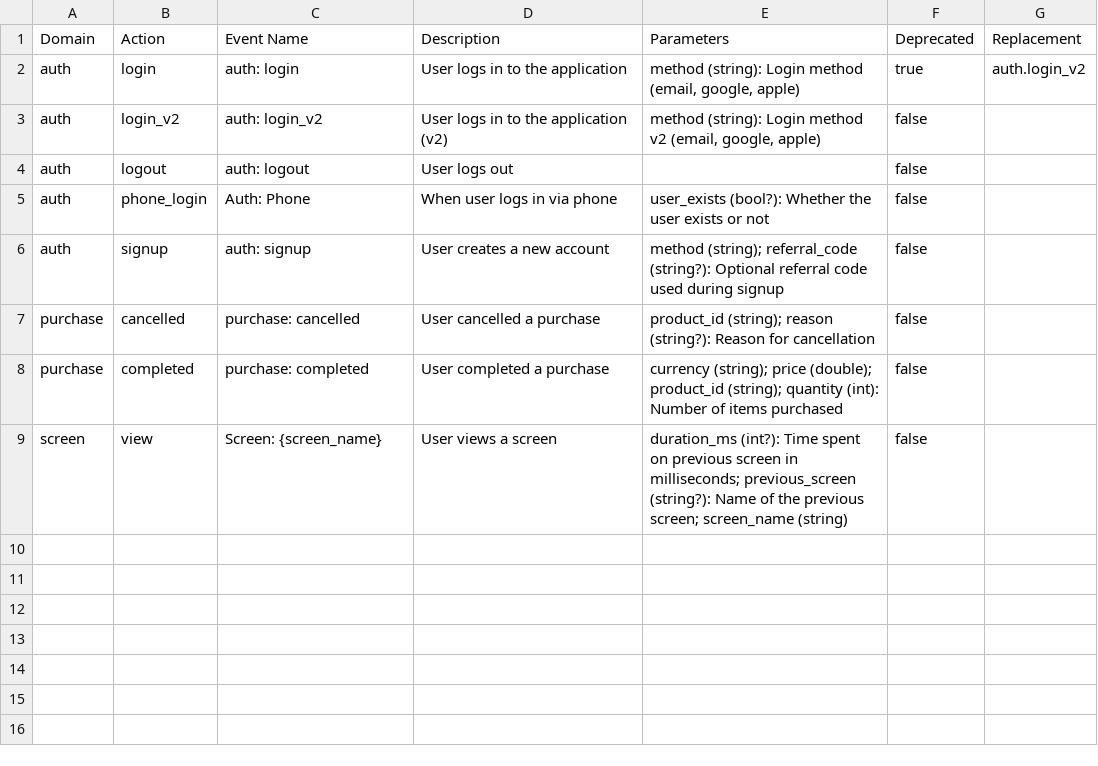
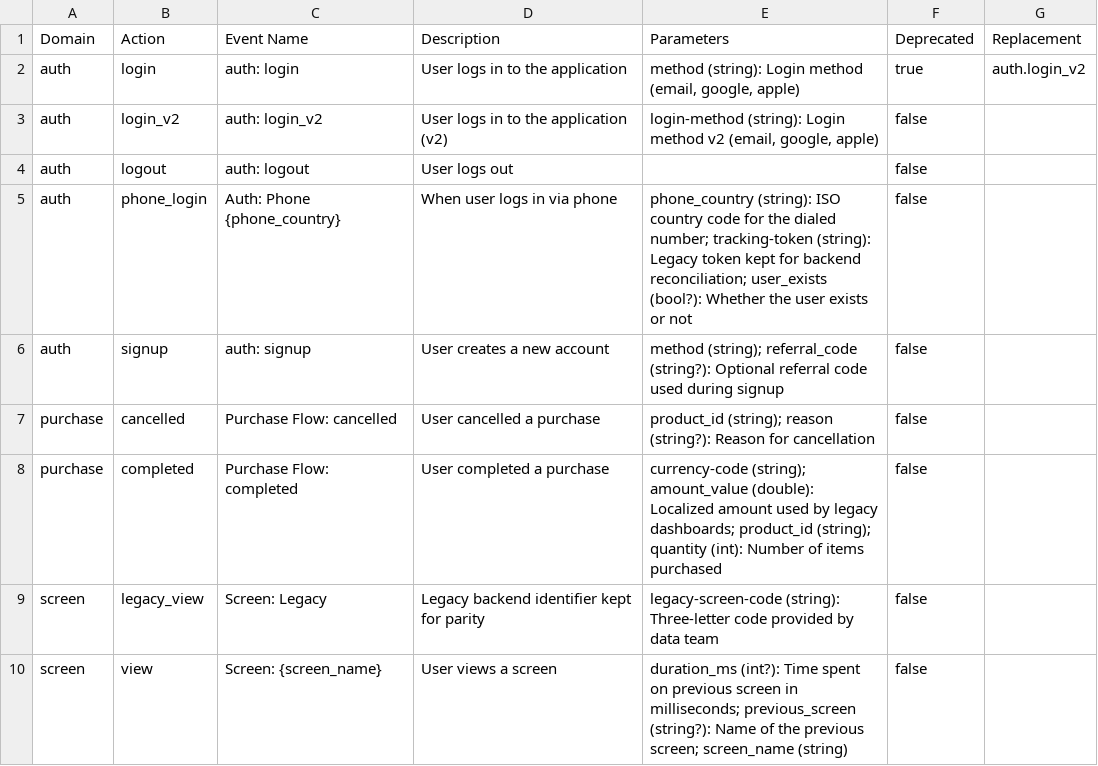
Before and after one commit to yelmuratoff/analytics_gen, a CSV file: example/assets/generated/analytics_events.csv, drawn as a sheet.

Commit message:
.F add naming strategy for analytics events and parameters; refactor event naming resolution

```diff
--- a/example/assets/generated/analytics_events.csv
+++ b/example/assets/generated/analytics_events.csv
@@ -2,8 +2,9 @@ Domain,Action,Event Name,Description,Parameters,Deprecated,Replacement
 auth,login,auth: login,User logs in to the application,"method (string): Login method (email, google, apple)",true,auth.login_v2
-auth,login_v2,auth: login_v2,User logs in to the application (v2),"method (string): Login method v2 (email, google, apple)",false,
+auth,login_v2,auth: login_v2,User logs in to the application (v2),"login-method (string): Login method v2 (email, google, apple)",false,
 auth,logout,auth: logout,User logs out,,false,
-auth,phone_login,Auth: Phone,When user logs in via phone,user_exists (bool?): Whether the user exists or not,false,
+auth,phone_login,Auth: Phone {phone_country},When user logs in via phone,phone_country (string): ISO country code for the dialed number; tracking-token (string): Legacy token kept for backend reconciliation; user_exists (bool?): Whether the user exists or not,false,
 auth,signup,auth: signup,User creates a new account,method (string); referral_code (string?): Optional referral code used during signup,false,
-purchase,cancelled,purchase: cancelled,User cancelled a purchase,product_id (string); reason (string?): Reason for cancellation,false,
-purchase,completed,purchase: completed,User completed a purchase,currency (string); price (double); product_id (string); quantity (int): Number of items purchased,false,
+purchase,cancelled,Purchase Flow: cancelled,User cancelled a purchase,product_id (string); reason (string?): Reason for cancellation,false,
+purchase,completed,Purchase Flow: completed,User completed a purchase,currency-code (string); amount_value (double): Localized amount used by legacy dashboards; product_id (string); quantity (int): Number of items purchased,false,
+screen,legacy_view,Screen: Legacy,Legacy backend identifier kept for parity,legacy-screen-code (string): Three-letter code provided by data team,false,
 screen,view,Screen: {screen_name},User views a screen,duration_ms (int?): Time spent on previous screen in milliseconds; previous_screen (string?): Name of the previous screen; screen_name (string),false,
```
Also changed, not shown: 38 other files.
